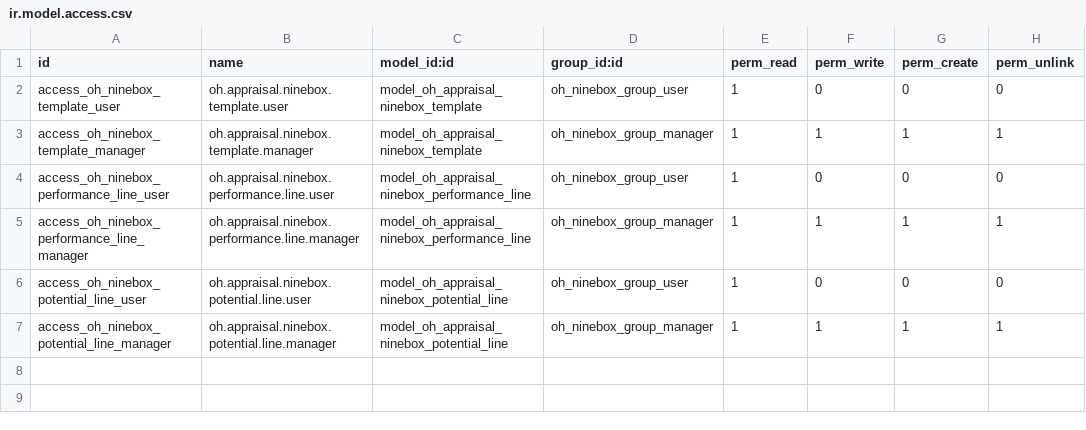
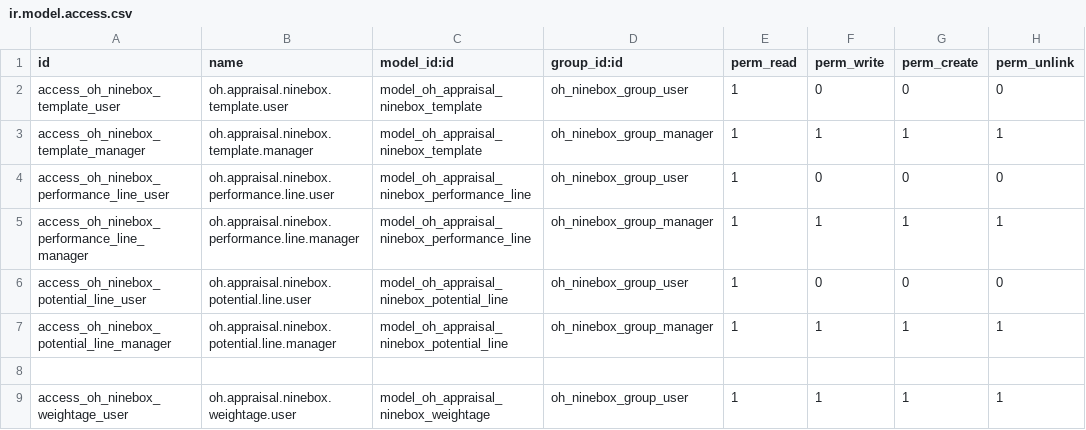
Before and after one commit to Krishanu-Kabir-Sparsha/oh_9_box, a CSV file: security/ir.model.access.csv, drawn as a sheet; the diff names each change by its address in the sheet, - before the commit and + after, or states it on an @@ line.

```diff
--- a/security/ir.model.access.csv
+++ b/security/ir.model.access.csv
+row 8: (empty)
+row 9: access_oh_ninebox_weightage_user | oh.appraisal.ninebox.weightage.user | model_oh_appraisal_ninebox_weightage | oh_ninebox_group_user | 1 | 1 | 1 | 1
```
Also changed, not shown: 5 other files.
